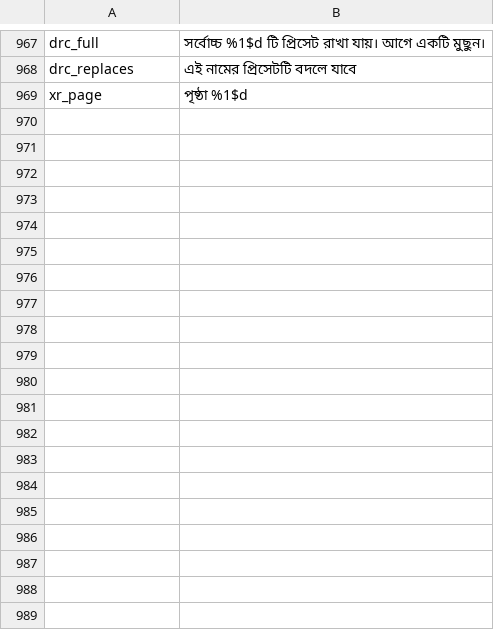
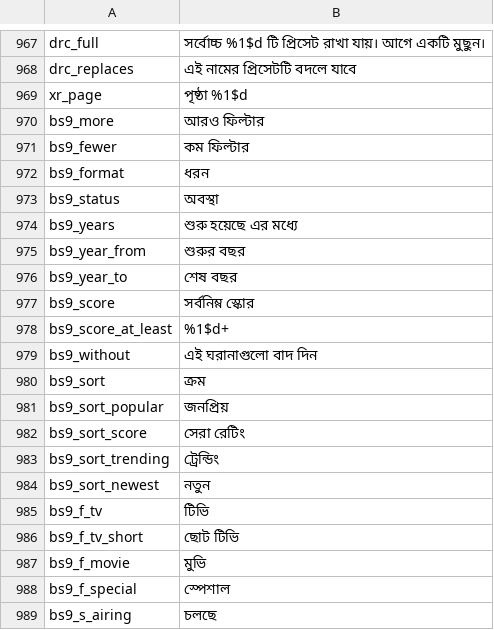
Before and after one commit to siamform/yumeiro, a TSV file: tools/l10n/translations/bn.tsv, drawn as a sheet; only a part is shown, gaps mark what is left out; the diff covers the shown part only.

Commit message:
feat(B9): BlackSource advanced filters and source multi-select across ecosystems
Cause: BlackSource only had genre/tag/demographic/sort; every installed source was always
searched, with no way to choose sources or ecosystems and no note of the extra time.
Fix: Worker accepts without/formats/statuses/from/to/score on fixed allow-lists and maps them
to AniList genre_not_in/format_in/status_in/startDate/averageScore, re-checking each title.
App: "More filters" section (format, status, years, min score, leave-out genres, sort),
Sources sheet grouped by ecosystem with group switches and per-source checkboxes (kept),
extra-time note, Clear, and "Only titles in my sources". No third-party code runs on the Worker.
Tests: server/test/blacksource.test.ts (6 new), GroupB9BlackSourceTest (unit),
GroupB9BlackSourceDeviceTest a/b/c against the real beta Worker.
Evidence: Worker query checked live against AniList (200, matching results).
Status: not tested on device

Co-authored-by: Perplexity <noreply@perplexity.ai>

```diff
--- a/tools/l10n/translations/bn.tsv
+++ b/tools/l10n/translations/bn.tsv
@@ -969 +969,21 @@ drc_replaces	এই নামের প্রিসেটটি বদলে য
 xr_page	পৃষ্ঠা %1$d
+bs9_more	আরও ফিল্টার
+bs9_fewer	কম ফিল্টার
+bs9_format	ধরন
+bs9_status	অবস্থা
+bs9_years	শুরু হয়েছে এর মধ্যে
+bs9_year_from	শুরুর বছর
+bs9_year_to	শেষ বছর
+bs9_score	সর্বনিম্ন স্কোর
+bs9_score_at_least	%1$d+
+bs9_without	এই ঘরানাগুলো বাদ দিন
+bs9_sort	ক্রম
+bs9_sort_popular	জনপ্রিয়
+bs9_sort_score	সেরা রেটিং
+bs9_sort_trending	ট্রেন্ডিং
+bs9_sort_newest	নতুন
+bs9_f_tv	টিভি
+bs9_f_tv_short	ছোট টিভি
+bs9_f_movie	মুভি
+bs9_f_special	স্পেশাল
+bs9_s_airing	চলছে
```
Also changed, not shown: 13 added rows elsewhere in this file, tools/l10n/translations/ar.tsv, 10 other files.
